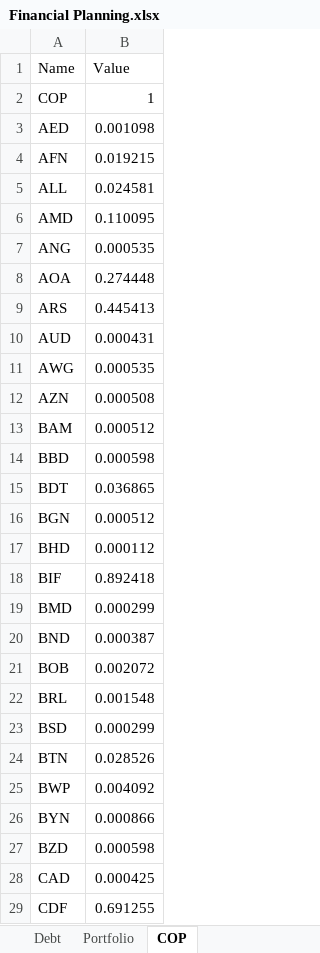
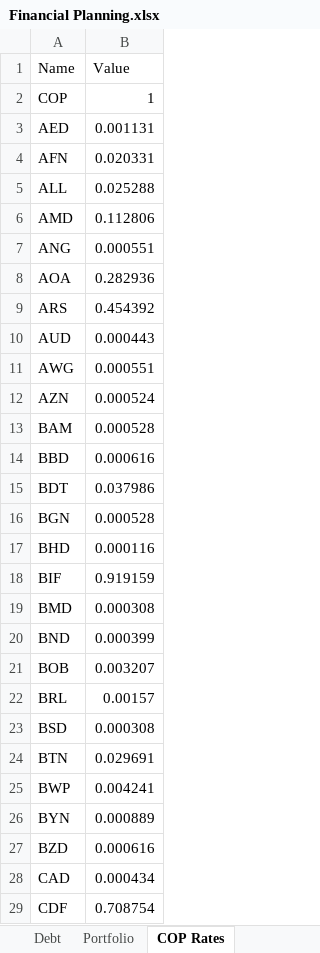
Before and after one commit to dlozanob/My-Notes, an Excel workbook: Management/Financial Planning.xlsx, sheet COP Rates, drawn as a sheet; only a part is shown; values as stored, in another font and other column widths than the file's, no borders; table styles not drawn; 1 other sheet too large or unreadable and not compared; the diff covers the shown part only; the diff names each change by its address in the sheet, - before the commit and + after, or states it on an @@ line.

```diff
--- a/Management/Financial Planning.xlsx (sheet COP Rates)
+++ b/Management/Financial Planning.xlsx (sheet COP Rates)
-sheet tab: COP
+sheet tab: COP Rates
-B3 (Value): 0.001098
+B3 (Value): 0.001131
-B4 (Value): 0.019215
+B4 (Value): 0.020331
-B5 (Value): 0.024581
+B5 (Value): 0.025288
-B6 (Value): 0.110095
+B6 (Value): 0.112806
-B7 (Value): 0.000535
+B7 (Value): 0.000551
-B8 (Value): 0.274448
+B8 (Value): 0.282936
-B9 (Value): 0.445413
+B9 (Value): 0.454392
-B10 (Value): 0.000431
+B10 (Value): 0.000443
-B11 (Value): 0.000535
+B11 (Value): 0.000551
-B12 (Value): 0.000508
+B12 (Value): 0.000524
-B13 (Value): 0.000512
+B13 (Value): 0.000528
-B14 (Value): 0.000598
+B14 (Value): 0.000616
-B15 (Value): 0.036865
+B15 (Value): 0.037986
-B16 (Value): 0.000512
+B16 (Value): 0.000528
-B17 (Value): 0.000112
+B17 (Value): 0.000116
-B18 (Value): 0.892418
+B18 (Value): 0.919159
-B19 (Value): 0.000299
+B19 (Value): 0.000308
-B20 (Value): 0.000387
+B20 (Value): 0.000399
-B21 (Value): 0.002072
+B21 (Value): 0.003207
-B22 (Value): 0.001548
+B22 (Value): 0.00157
-B23 (Value): 0.000299
+B23 (Value): 0.000308
-B24 (Value): 0.028526
+B24 (Value): 0.029691
-B25 (Value): 0.004092
+B25 (Value): 0.004241
-B26 (Value): 0.000866
+B26 (Value): 0.000889
-B27 (Value): 0.000598
+B27 (Value): 0.000616
-B28 (Value): 0.000425
+B28 (Value): 0.000434
-B29 (Value): 0.691255
+B29 (Value): 0.708754
```
Also changed, not shown: 137 edited cells elsewhere in this sheet, sheet Portfolio, sheet Debt, sheet Another Expenses, formulas that keep their value, charts or pictures, 1 other file.
